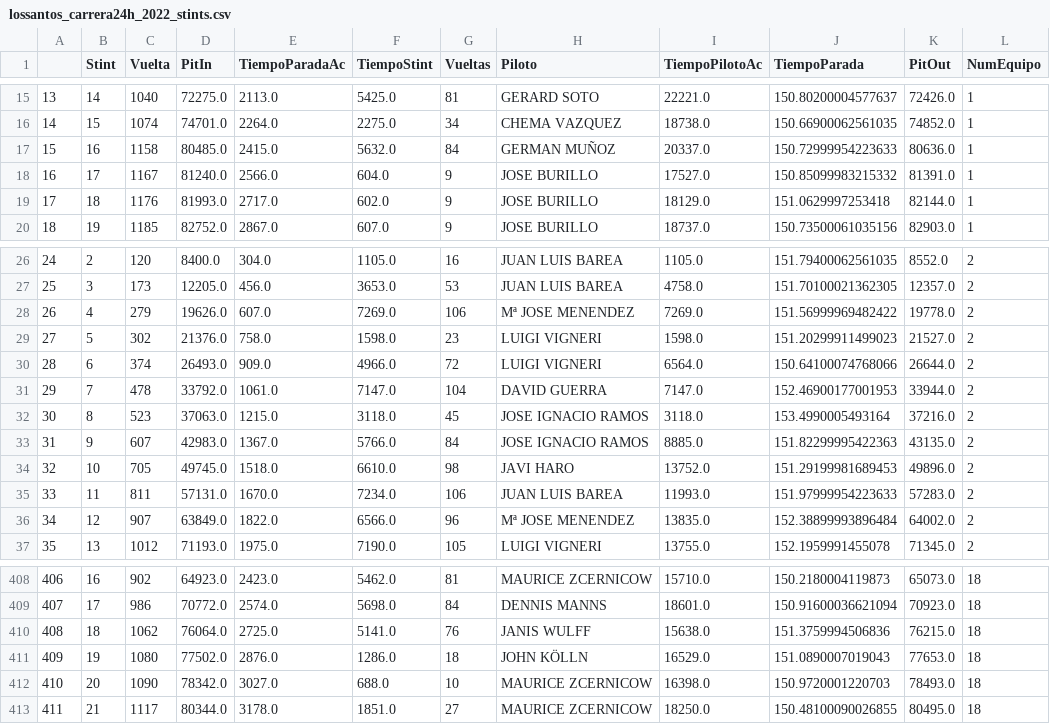
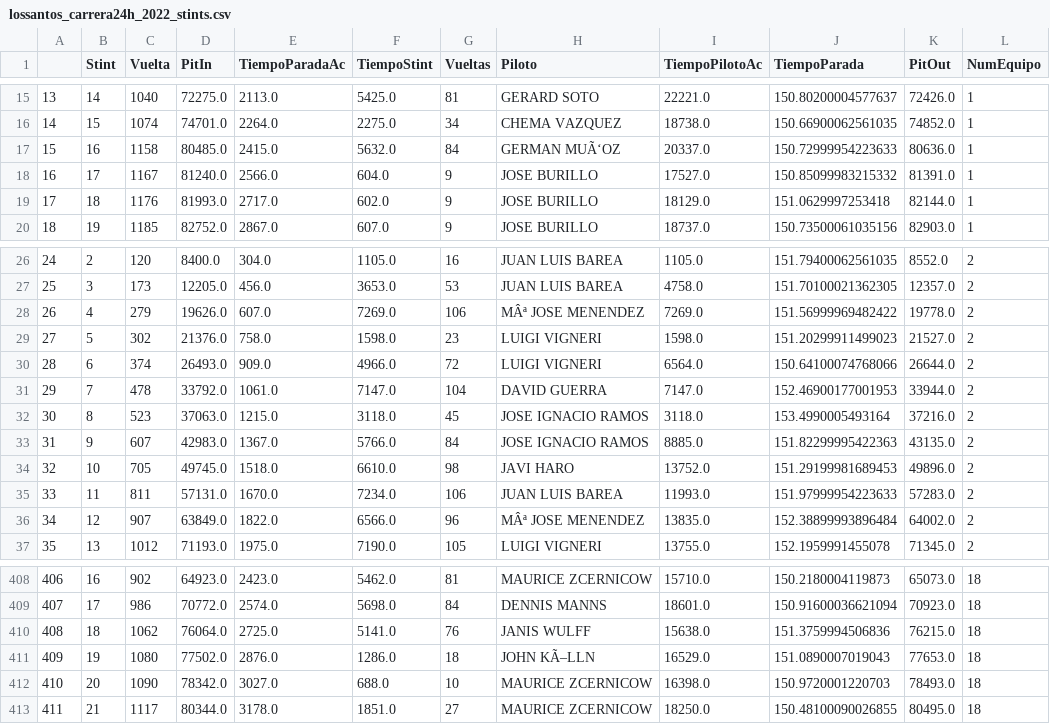
Before and after one commit to DaniDSanj/karting, a CSV file: projects/lossantos_carrera24h/files/csv/lossantos_carrera24h_2022_stints.csv, drawn as a sheet; only a part is shown, gaps mark what is left out; the diff covers the shown part only; the diff names each change by its address in the sheet, - before the commit and + after, or states it on an @@ line.

```diff
--- a/projects/lossantos_carrera24h/files/csv/lossantos_carrera24h_2022_stints.csv
+++ b/projects/lossantos_carrera24h/files/csv/lossantos_carrera24h_2022_stints.csv
-H17 (Piloto): GERMAN MUÑOZ
+H17 (Piloto): GERMAN MUÃ‘OZ
-H28 (Piloto): Mª JOSE MENENDEZ
+H28 (Piloto): MÂª JOSE MENENDEZ
-H36 (Piloto): Mª JOSE MENENDEZ
+H36 (Piloto): MÂª JOSE MENENDEZ
-H411 (Piloto): JOHN KÖLLN
+H411 (Piloto): JOHN KÃ–LLN
```
Also changed, not shown: 21 edited cells elsewhere in this file.
